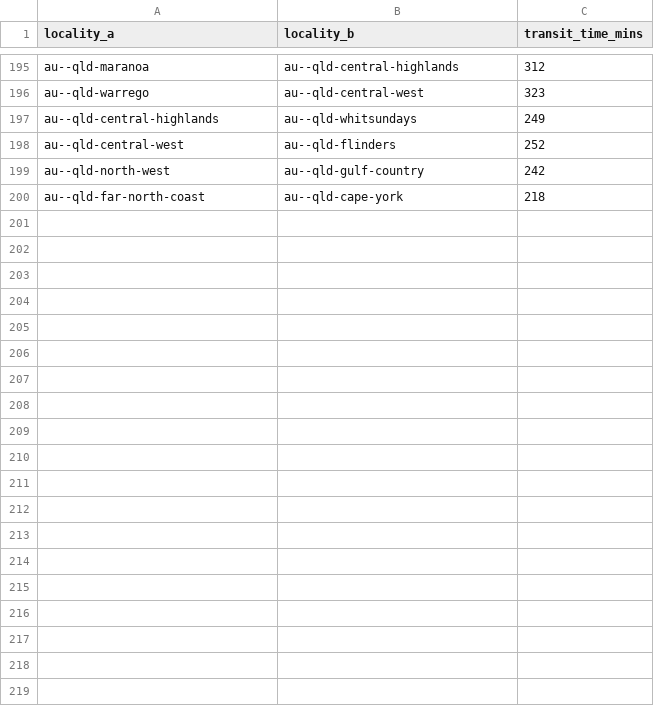
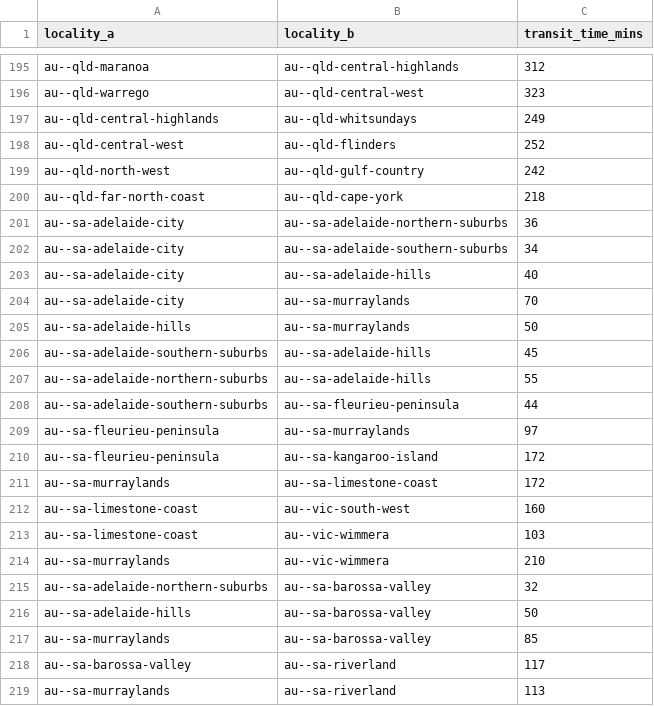
Before and after one commit to Jaza/world-locality-transit-graph, a CSV file: csv/au_east_localities_transit_times.csv, drawn as a sheet; only a part is shown, gaps mark what is left out; the diff covers the shown part only.

Commit message:
Add South Australia data

```diff
--- a/csv/au_east_localities_transit_times.csv
+++ b/csv/au_east_localities_transit_times.csv
@@ -200 +200,20 @@ au--qld-north-west,au--qld-gulf-country,242
 au--qld-far-north-coast,au--qld-cape-york,218
+au--sa-adelaide-city,au--sa-adelaide-northern-suburbs,36
+au--sa-adelaide-city,au--sa-adelaide-southern-suburbs,34
+au--sa-adelaide-city,au--sa-adelaide-hills,40
+au--sa-adelaide-city,au--sa-murraylands,70
+au--sa-adelaide-hills,au--sa-murraylands,50
+au--sa-adelaide-southern-suburbs,au--sa-adelaide-hills,45
+au--sa-adelaide-northern-suburbs,au--sa-adelaide-hills,55
+au--sa-adelaide-southern-suburbs,au--sa-fleurieu-peninsula,44
+au--sa-fleurieu-peninsula,au--sa-murraylands,97
+au--sa-fleurieu-peninsula,au--sa-kangaroo-island,172
+au--sa-murraylands,au--sa-limestone-coast,172
+au--sa-limestone-coast,au--vic-south-west,160
+au--sa-limestone-coast,au--vic-wimmera,103
+au--sa-murraylands,au--vic-wimmera,210
+au--sa-adelaide-northern-suburbs,au--sa-barossa-valley,32
+au--sa-adelaide-hills,au--sa-barossa-valley,50
+au--sa-murraylands,au--sa-barossa-valley,85
+au--sa-barossa-valley,au--sa-riverland,117
+au--sa-murraylands,au--sa-riverland,113
```
Also changed, not shown: 17 added rows elsewhere in this file, csv/au_east_localities.csv, 1 other file.
